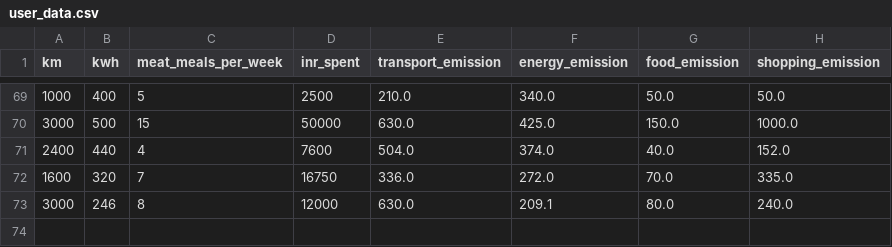
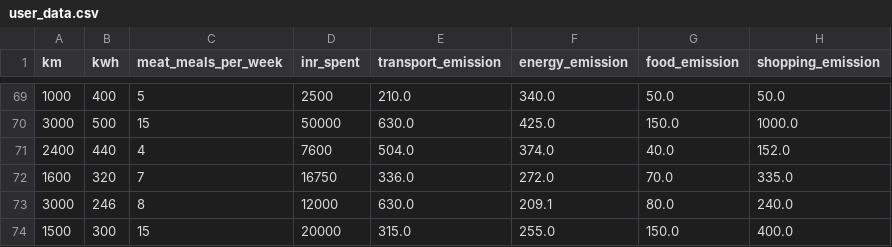
Before and after one commit to HARSHIT-SAXENA3007/CarbonQuest, a CSV file: data/user_data.csv, drawn as a sheet; only a part is shown, gaps mark what is left out; the diff names each change by its address in the sheet, - before the commit and + after, or states it on an @@ line.

```diff
--- a/data/user_data.csv
+++ b/data/user_data.csv
+row 74: 1500 | 300 | 15 | 20000 | 315.0 | 255.0 | 150.0 | 400.0
```
Also changed, not shown: 2 other files.
